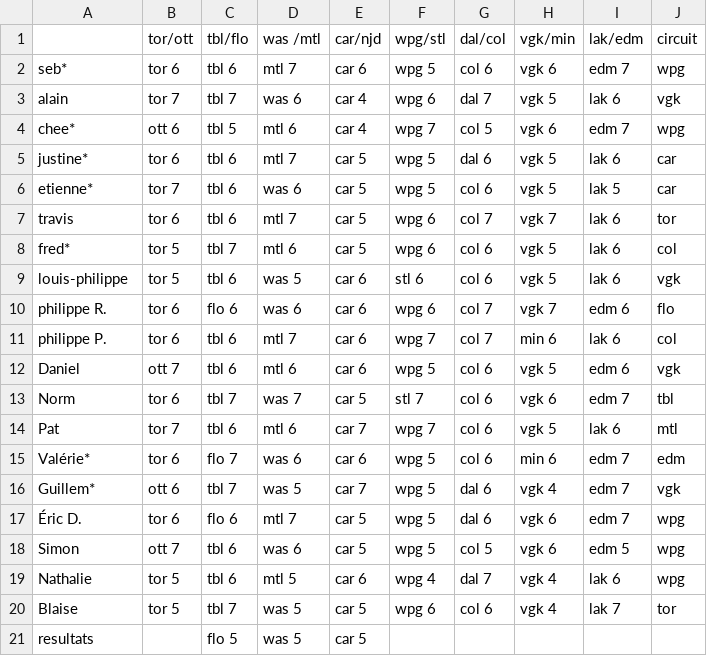
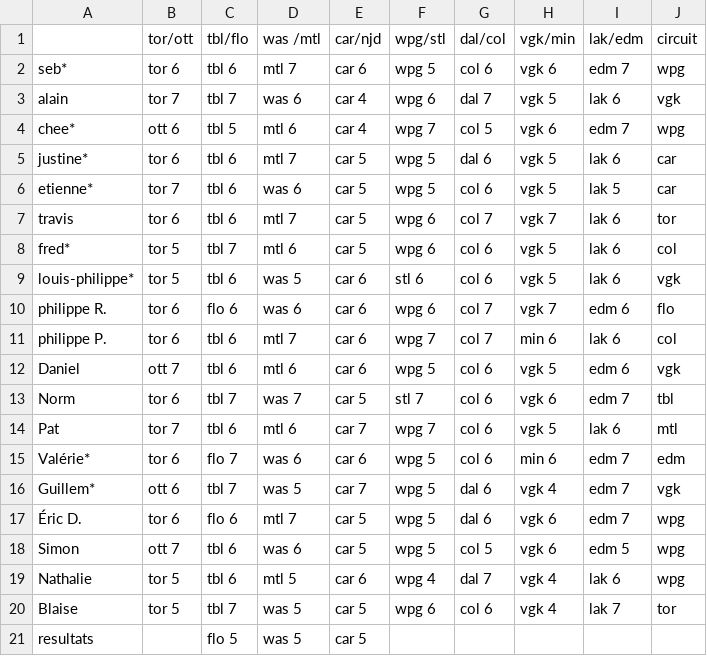
Before and after one commit to sbiner/sbiner.github.io, a CSV file: divers/ze_pool/ze_pool_2025/ze_pool_2025 - feuille1.csv, drawn as a sheet.

```diff
--- a/divers/ze_pool/ze_pool_2025/ze_pool_2025 - feuille1.csv
+++ b/divers/ze_pool/ze_pool_2025/ze_pool_2025 - feuille1.csv
@@ -8,3 +8,3 @@ travis,tor 6,tbl 6,mtl 7,car 5,wpg 6,col 7,vgk 7,lak 6,tor
 fred*,tor 5,tbl 7,mtl 6,car 5,wpg 6,col 6,vgk 5,lak 6,col
-louis-philippe,tor 5,tbl 6,was 5,car 6,stl 6,col 6,vgk 5,lak 6,vgk
+louis-philippe*,tor 5,tbl 6,was 5,car 6,stl 6,col 6,vgk 5,lak 6,vgk
 philippe R.,tor 6,flo 6 ,was 6,car 6,wpg 6,col 7,vgk 7,edm 6,flo
```
Also changed, not shown: 1 other file.
